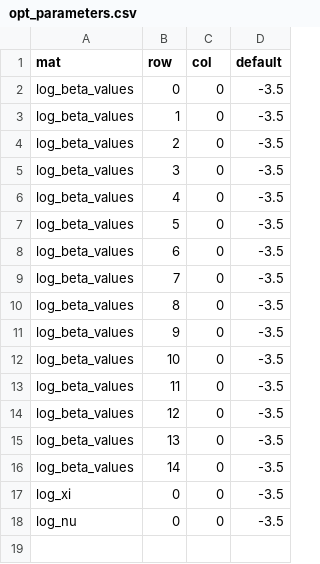
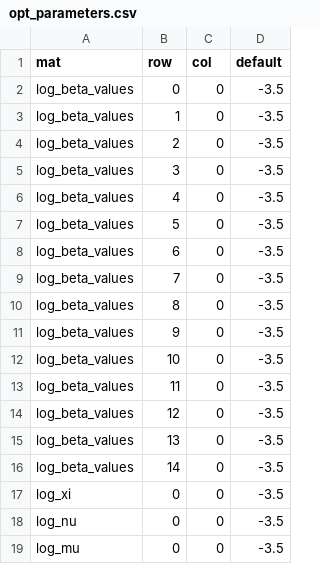
Before and after one commit to canmod/macpan2, a CSV file: misc/experiments/calibration/opt_parameters.csv, drawn as a sheet; the diff names each change by its address in the sheet, - before the commit and + after, or states it on an @@ line.

Commit message:
change derivations and optimized parameters so that hosp occ fit is better

```diff
--- a/misc/experiments/calibration/opt_parameters.csv
+++ b/misc/experiments/calibration/opt_parameters.csv
+row 19: log_mu | 0 | 0 | -3.5
```
Also changed, not shown: 2 other files.
